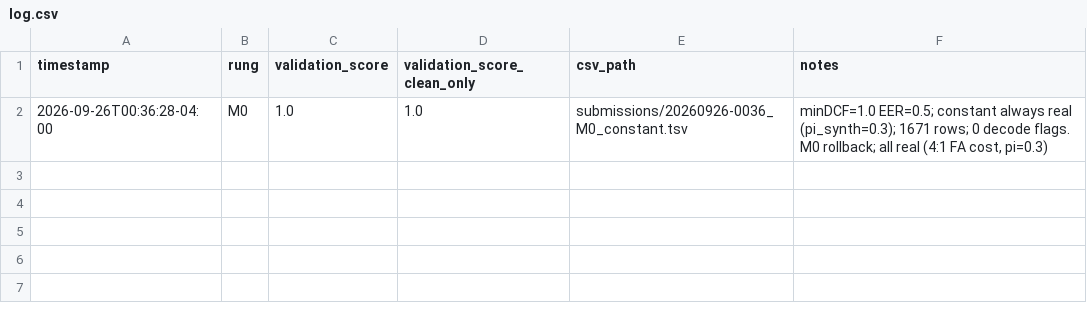
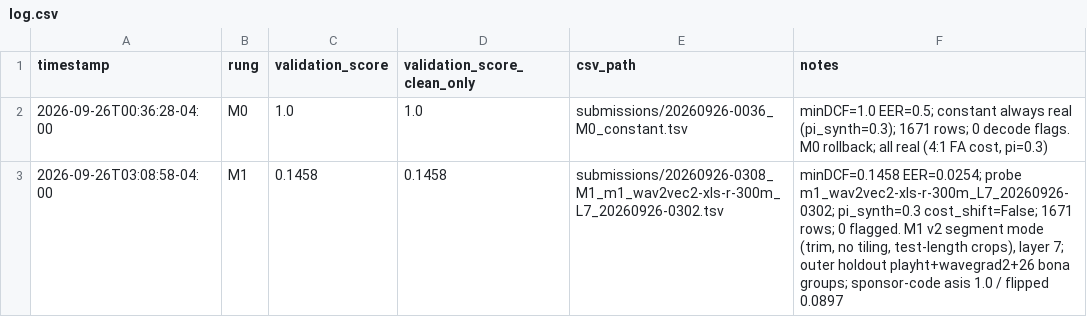
Before and after one commit to nrstough/hearsay, a CSV file: submissions/log.csv, drawn as a sheet.

```diff
--- a/submissions/log.csv
+++ b/submissions/log.csv
@@ -2 +2,2 @@ timestamp,rung,validation_score,validation_score_clean_only,csv_path,notes
 2026-09-26T00:36:28-04:00,M0,1.0,1.0,submissions/20260926-0036_M0_constant.tsv,"minDCF=1.0 EER=0.5; constant always real (pi_synth=0.3); 1671 rows; 0 decode flags. M0 rollback; all real (4:1 FA cost, pi=0.3)"
+2026-09-26T03:08:58-04:00,M1,0.1458,0.1458,submissions/20260926-0308_M1_m1_wav2vec2-xls-r-300m_L7_20260926-0302.tsv,"minDCF=0.1458 EER=0.0254; probe m1_wav2vec2-xls-r-300m_L7_20260926-0302; pi_synth=0.3 cost_shift=False; 1671 rows; 0 flagged. M1 v2 segment mode (trim, no tiling, test-length crops), layer 7; outer holdout playht+wavegrad2+26 bona groups; sponsor-code asis 1.0 / flipped 0.0897"
```
